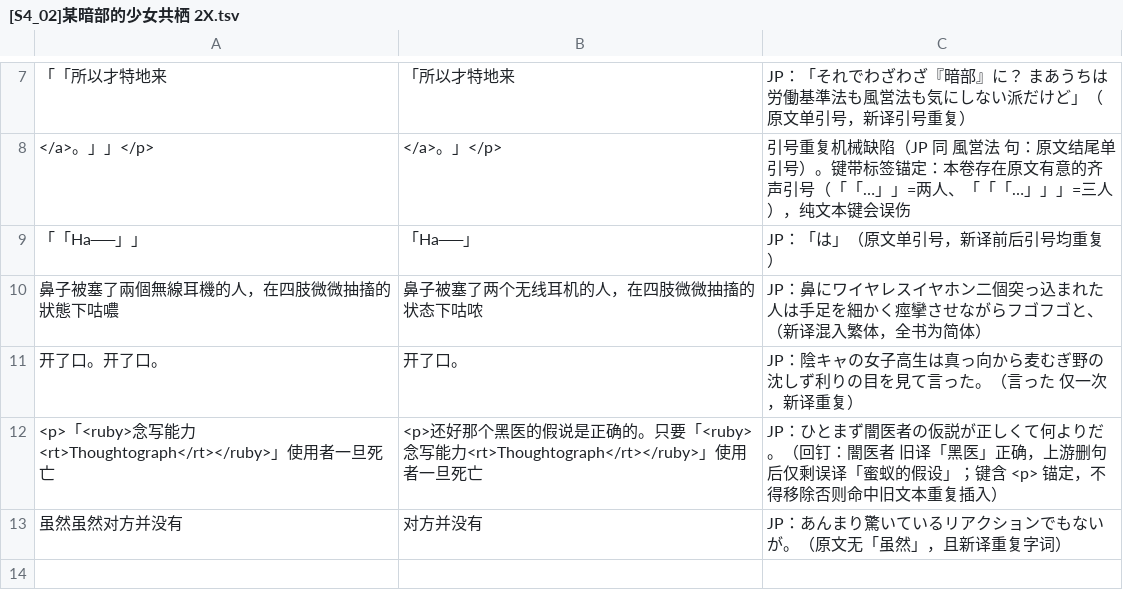
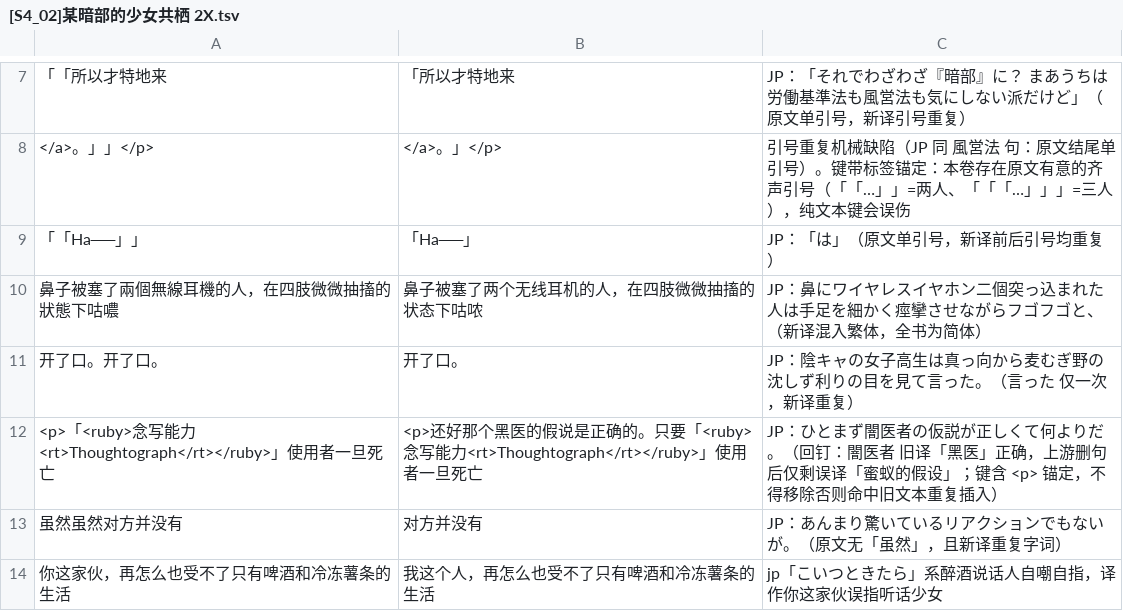
Before and after one commit to CCXXXI/index-Y, a TSV file: rules/[S4_02]某暗部的少女共栖 2X.tsv, drawn as a sheet; only a part is shown, gaps mark what is left out; the diff names each change by its address in the sheet, - before the commit and + after, or states it on an @@ line.

```diff
--- a/rules/[S4_02]某暗部的少女共栖 2X.tsv
+++ b/rules/[S4_02]某暗部的少女共栖 2X.tsv
+row 14: 你这家伙，再怎么也受不了只有啤酒和冷冻薯条的生活 | 我这个人，再怎么也受不了只有啤酒和冷冻薯条的生活 | jp「こいつときたら」系醉酒说话人自嘲自指，译作你这家伙误指听话少女
```
Also changed, not shown: rules/[S5_01_02]某魔法的禁书目录SS 必要之恶教会的考验X.tsv, 16 other files.
